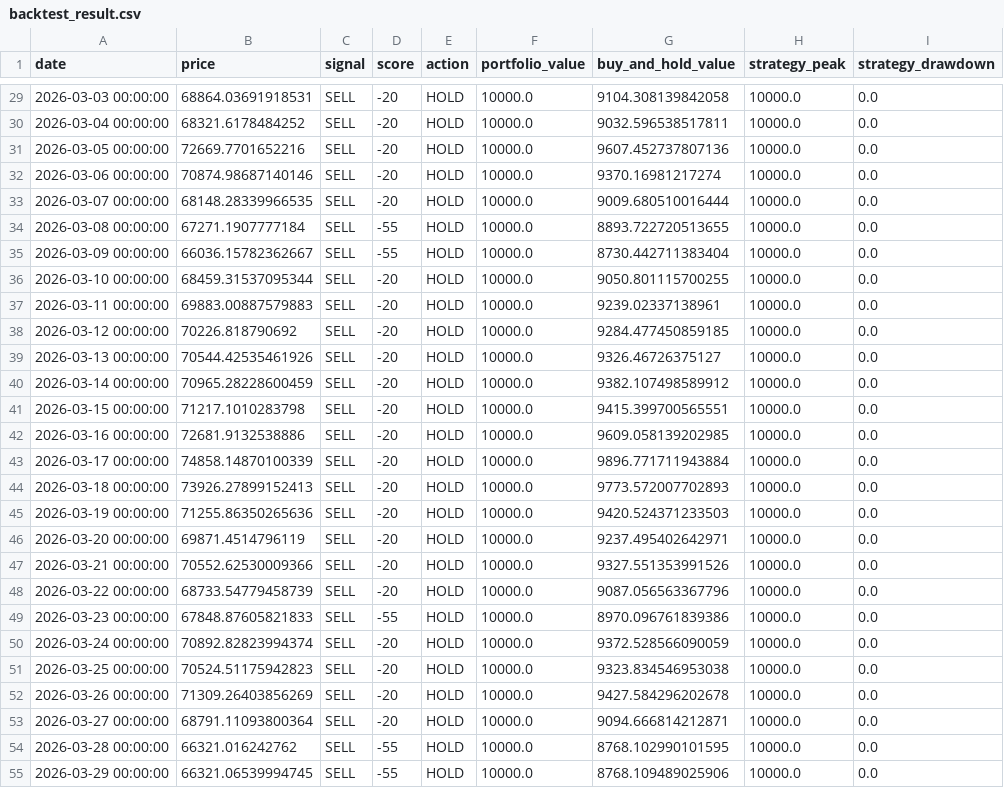
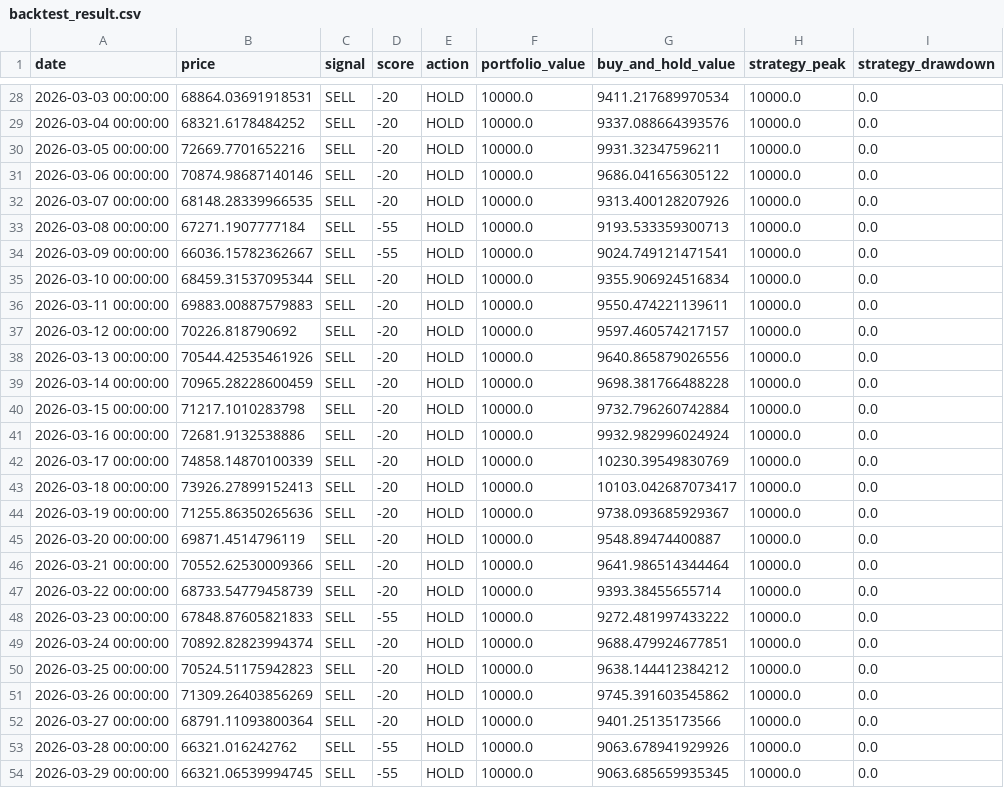
Before and after one commit to JoFrim/btc-dashboard, a CSV file: backtest_result.csv, drawn as a sheet; only a part is shown, gaps mark what is left out; the diff covers the shown part only.

```diff
--- a/backtest_result.csv
+++ b/backtest_result.csv
@@ -29,27 +28,27 @@ date,price,signal,score,action,portfolio_value,buy_and_hold_value,strategy_peak,
-2026-03-03 00:00:00,68864.03691918531,SELL,-20,HOLD,10000.0,9104.308139842058,10000.0,0.0
-2026-03-04 00:00:00,68321.6178484252,SELL,-20,HOLD,10000.0,9032.596538517811,10000.0,0.0
-2026-03-05 00:00:00,72669.7701652216,SELL,-20,HOLD,10000.0,9607.452737807136,10000.0,0.0
-2026-03-06 00:00:00,70874.98687140146,SELL,-20,HOLD,10000.0,9370.16981217274,10000.0,0.0
-2026-03-07 00:00:00,68148.28339966535,SELL,-20,HOLD,10000.0,9009.680510016444,10000.0,0.0
-2026-03-08 00:00:00,67271.1907777184,SELL,-55,HOLD,10000.0,8893.722720513655,10000.0,0.0
-2026-03-09 00:00:00,66036.15782362667,SELL,-55,HOLD,10000.0,8730.442711383404,10000.0,0.0
-2026-03-10 00:00:00,68459.31537095344,SELL,-20,HOLD,10000.0,9050.801115700255,10000.0,0.0
-2026-03-11 00:00:00,69883.00887579883,SELL,-20,HOLD,10000.0,9239.02337138961,10000.0,0.0
-2026-03-12 00:00:00,70226.818790692,SELL,-20,HOLD,10000.0,9284.477450859185,10000.0,0.0
-2026-03-13 00:00:00,70544.42535461926,SELL,-20,HOLD,10000.0,9326.46726375127,10000.0,0.0
-2026-03-14 00:00:00,70965.28228600459,SELL,-20,HOLD,10000.0,9382.107498589912,10000.0,0.0
-2026-03-15 00:00:00,71217.1010283798,SELL,-20,HOLD,10000.0,9415.399700565551,10000.0,0.0
-2026-03-16 00:00:00,72681.9132538886,SELL,-20,HOLD,10000.0,9609.058139202985,10000.0,0.0
-2026-03-17 00:00:00,74858.14870100339,SELL,-20,HOLD,10000.0,9896.771711943884,10000.0,0.0
-2026-03-18 00:00:00,73926.27899152413,SELL,-20,HOLD,10000.0,9773.572007702893,10000.0,0.0
-2026-03-19 00:00:00,71255.86350265636,SELL,-20,HOLD,10000.0,9420.524371233503,10000.0,0.0
-2026-03-20 00:00:00,69871.4514796119,SELL,-20,HOLD,10000.0,9237.495402642971,10000.0,0.0
-2026-03-21 00:00:00,70552.62530009366,SELL,-20,HOLD,10000.0,9327.551353991526,10000.0,0.0
-2026-03-22 00:00:00,68733.54779458739,SELL,-20,HOLD,10000.0,9087.056563367796,10000.0,0.0
-2026-03-23 00:00:00,67848.87605821833,SELL,-55,HOLD,10000.0,8970.096761839386,10000.0,0.0
-2026-03-24 00:00:00,70892.82823994374,SELL,-20,HOLD,10000.0,9372.528566090059,10000.0,0.0
-2026-03-25 00:00:00,70524.51175942823,SELL,-20,HOLD,10000.0,9323.834546953038,10000.0,0.0
-2026-03-26 00:00:00,71309.26403856269,SELL,-20,HOLD,10000.0,9427.584296202678,10000.0,0.0
-2026-03-27 00:00:00,68791.11093800364,SELL,-20,HOLD,10000.0,9094.666814212871,10000.0,0.0
-2026-03-28 00:00:00,66321.016242762,SELL,-55,HOLD,10000.0,8768.102990101595,10000.0,0.0
-2026-03-29 00:00:00,66321.06539994745,SELL,-55,HOLD,10000.0,8768.109489025906,10000.0,0.0
+2026-03-03 00:00:00,68864.03691918531,SELL,-20,HOLD,10000.0,9411.217689970534,10000.0,0.0
+2026-03-04 00:00:00,68321.6178484252,SELL,-20,HOLD,10000.0,9337.088664393576,10000.0,0.0
+2026-03-05 00:00:00,72669.7701652216,SELL,-20,HOLD,10000.0,9931.32347596211,10000.0,0.0
+2026-03-06 00:00:00,70874.98687140146,SELL,-20,HOLD,10000.0,9686.041656305122,10000.0,0.0
+2026-03-07 00:00:00,68148.28339966535,SELL,-20,HOLD,10000.0,9313.400128207926,10000.0,0.0
+2026-03-08 00:00:00,67271.1907777184,SELL,-55,HOLD,10000.0,9193.533359300713,10000.0,0.0
+2026-03-09 00:00:00,66036.15782362667,SELL,-55,HOLD,10000.0,9024.749121471541,10000.0,0.0
+2026-03-10 00:00:00,68459.31537095344,SELL,-20,HOLD,10000.0,9355.906924516834,10000.0,0.0
+2026-03-11 00:00:00,69883.00887579883,SELL,-20,HOLD,10000.0,9550.474221139611,10000.0,0.0
+2026-03-12 00:00:00,70226.818790692,SELL,-20,HOLD,10000.0,9597.460574217157,10000.0,0.0
+2026-03-13 00:00:00,70544.42535461926,SELL,-20,HOLD,10000.0,9640.865879026556,10000.0,0.0
+2026-03-14 00:00:00,70965.28228600459,SELL,-20,HOLD,10000.0,9698.381766488228,10000.0,0.0
+2026-03-15 00:00:00,71217.1010283798,SELL,-20,HOLD,10000.0,9732.796260742884,10000.0,0.0
+2026-03-16 00:00:00,72681.9132538886,SELL,-20,HOLD,10000.0,9932.982996024924,10000.0,0.0
+2026-03-17 00:00:00,74858.14870100339,SELL,-20,HOLD,10000.0,10230.39549830769,10000.0,0.0
+2026-03-18 00:00:00,73926.27899152413,SELL,-20,HOLD,10000.0,10103.042687073417,10000.0,0.0
+2026-03-19 00:00:00,71255.86350265636,SELL,-20,HOLD,10000.0,9738.093685929367,10000.0,0.0
+2026-03-20 00:00:00,69871.4514796119,SELL,-20,HOLD,10000.0,9548.89474400887,10000.0,0.0
+2026-03-21 00:00:00,70552.62530009366,SELL,-20,HOLD,10000.0,9641.986514344464,10000.0,0.0
+2026-03-22 00:00:00,68733.54779458739,SELL,-20,HOLD,10000.0,9393.38455655714,10000.0,0.0
+2026-03-23 00:00:00,67848.87605821833,SELL,-55,HOLD,10000.0,9272.481997433222,10000.0,0.0
+2026-03-24 00:00:00,70892.82823994374,SELL,-20,HOLD,10000.0,9688.479924677851,10000.0,0.0
+2026-03-25 00:00:00,70524.51175942823,SELL,-20,HOLD,10000.0,9638.144412384212,10000.0,0.0
+2026-03-26 00:00:00,71309.26403856269,SELL,-20,HOLD,10000.0,9745.391603545862,10000.0,0.0
+2026-03-27 00:00:00,68791.11093800364,SELL,-20,HOLD,10000.0,9401.25135173566,10000.0,0.0
+2026-03-28 00:00:00,66321.016242762,SELL,-55,HOLD,10000.0,9063.678941929926,10000.0,0.0
+2026-03-29 00:00:00,66321.06539994745,SELL,-55,HOLD,10000.0,9063.685659935345,10000.0,0.0
```
Also changed, not shown: 1 added row, 1 removed row and 141 edited cells elsewhere in this file, btc_signal_logg.csv, 3 other files.
